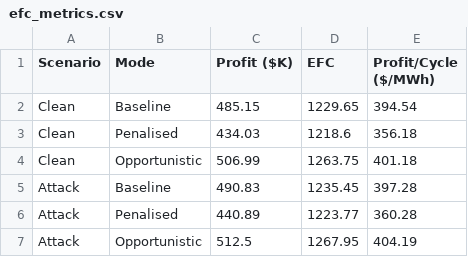
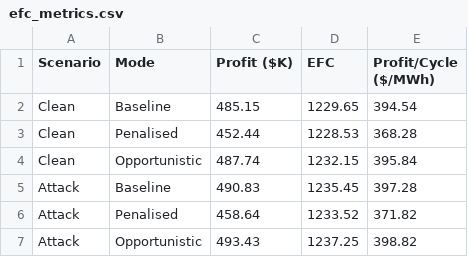
Before and after one commit to k-keshav-aggarwal/battery-storage-optimization-energy-ancillary, a CSV file: results/efc_metrics.csv, drawn as a sheet; removed rows and columns are numbered as before the commit, all else as after; the diff names each change by its address in the sheet, - before the commit and + after, or states it on an @@ line.

```diff
--- a/results/efc_metrics.csv
+++ b/results/efc_metrics.csv
-row 3: Clean | Penalised | 434.03 | 1218.6 | 356.18
-row 4: Clean | Opportunistic | 506.99 | 1263.75 | 401.18
+row 3: Clean | Penalised | 452.44 | 1228.53 | 368.28
+row 4: Clean | Opportunistic | 487.74 | 1232.15 | 395.84
-row 6: Attack | Penalised | 440.89 | 1223.77 | 360.28
-row 7: Attack | Opportunistic | 512.5 | 1267.95 | 404.19
+row 6: Attack | Penalised | 458.64 | 1233.52 | 371.82
+row 7: Attack | Opportunistic | 493.43 | 1237.25 | 398.82
```
Also changed, not shown: results/robustness_sweep.csv, results/sensitivity_lambda.csv, 11 other files.
